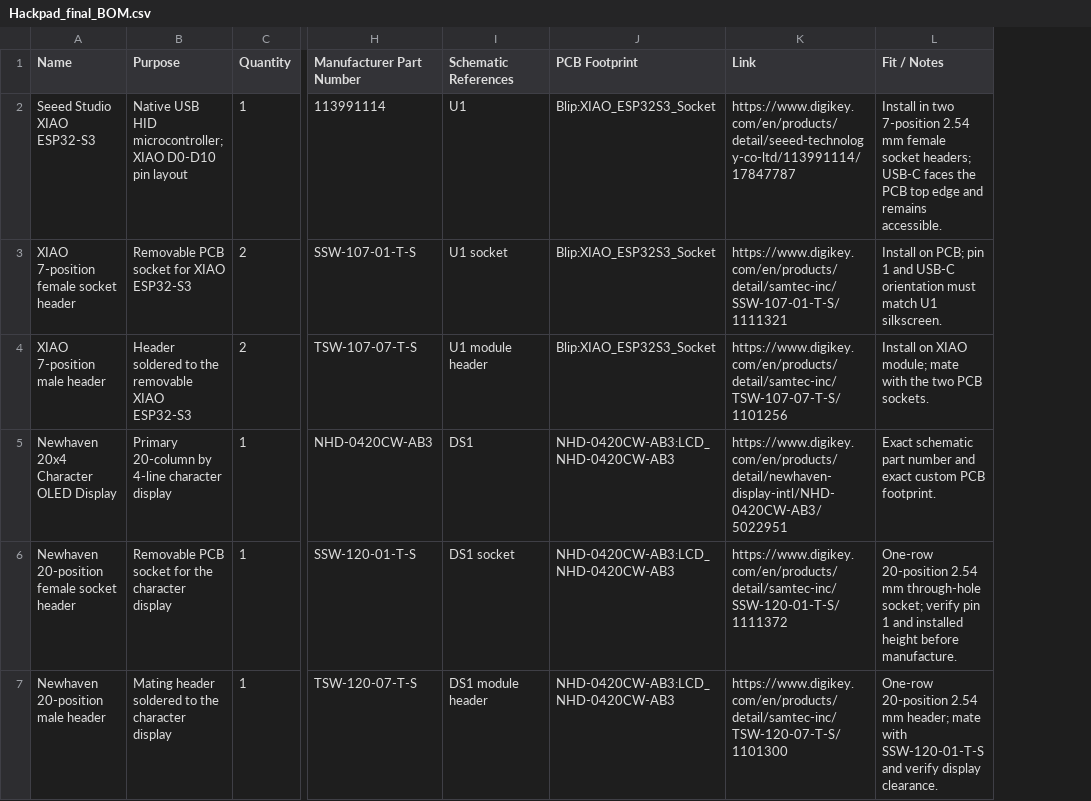
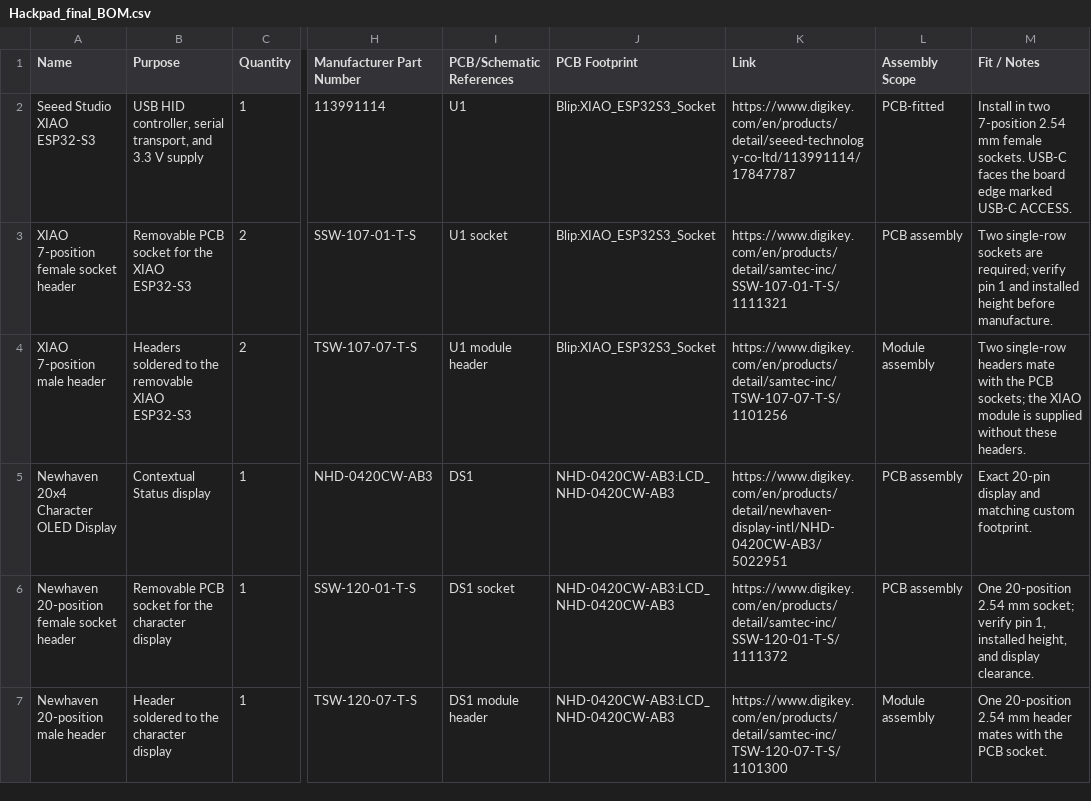
Before and after one commit to quantumcompiler32/Blip_hackpad, a CSV file: BOM/Hackpad_final_BOM.csv, drawn as a sheet; only a part is shown, gaps mark what is left out; addresses are those after the commit; the diff covers the shown part only; the diff names each change by its address in the sheet, - before the commit and + after, or states it on an @@ line.

Commit message:
Document Blip hardware BOM and validation status

```diff
--- a/BOM/Hackpad_final_BOM.csv
+++ b/BOM/Hackpad_final_BOM.csv
+column L (Assembly Scope), rows 2-7: PCB-fitted | PCB assembly | Module assembly | PCB assembly | PCB assembly | Module assembly
-I1: Schematic References
+I1: PCB/Schematic References
-B2 (Purpose): Native USB HID microcontroller; XIAO D0-D10 pin layout
+B2 (Purpose): USB HID controller, serial transport, and 3.3 V supply
-M2 (Fit / Notes): …mm female socket headers; USB-C faces the PCB top edge and remains accessible.
+M2 (Fit / Notes): …mm female sockets. USB-C faces the board edge marked USB-C ACCESS.
-B3 (Purpose): Removable PCB socket for XIAO ESP32-S3
+B3 (Purpose): Removable PCB socket for the XIAO ESP32-S3
-M3 (Fit / Notes): Install on PCB; pin 1 and USB-C orientation must match U1 silkscreen.
+M3 (Fit / Notes): Two single-row sockets are required; verify pin 1 and installed height before manufacture.
-B4 (Purpose): Header soldered to…
+B4 (Purpose): Headers soldered to…
-M4 (Fit / Notes): Install on XIAO module; mate with the two PCB sockets.
+M4 (Fit / Notes): Two single-row headers mate with the PCB sockets; the XIAO module is supplied without these headers.
-B5 (Purpose): Primary 20-column by 4-line character display
+B5 (Purpose): Contextual Status display
-M5 (Fit / Notes): Exact schematic part number and exact custom PCB footprint.
+M5 (Fit / Notes): Exact 20-pin display and matching custom footprint.
-M6 (Fit / Notes): One-row 20-position 2.54 mm through-hole socket; verify pin 1 and installed height before manufacture.
+M6 (Fit / Notes): One 20-position 2.54 mm socket; verify pin 1, installed height, and display clearance.
-B7 (Purpose): Mating header soldered to the character display
+B7 (Purpose): Header soldered to the character display
-M7 (Fit / Notes): One-row 20-position 2.54 mm header; mate with SSW-120-01-T-S and verify display clearance.
+M7 (Fit / Notes): One 20-position 2.54 mm header mates with the PCB socket.
```
Also changed, not shown: 34 edited cells elsewhere in this file, 5 other files.
